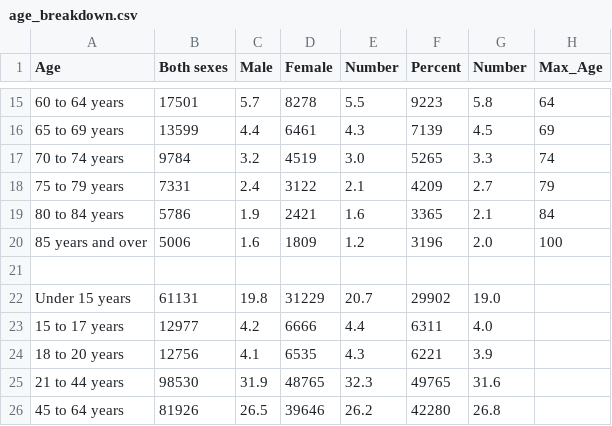
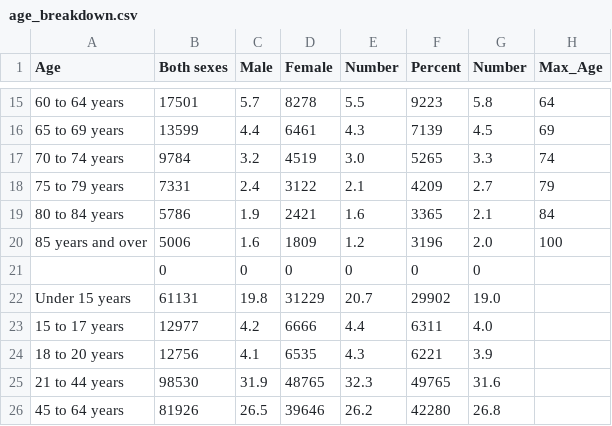
Before and after one commit to ledeprogram/courses, a CSV file: platforms/anonymization/age_breakdown.csv, drawn as a sheet; only a part is shown, gaps mark what is left out; the diff names each change by its address in the sheet, - before the commit and + after, or states it on an @@ line.

```diff
--- a/platforms/anonymization/age_breakdown.csv
+++ b/platforms/anonymization/age_breakdown.csv
-row 21: (empty)
+row 21:  | 0 | 0 | 0 | 0 | 0 | 0
```
Also changed, not shown: 1 other file.
